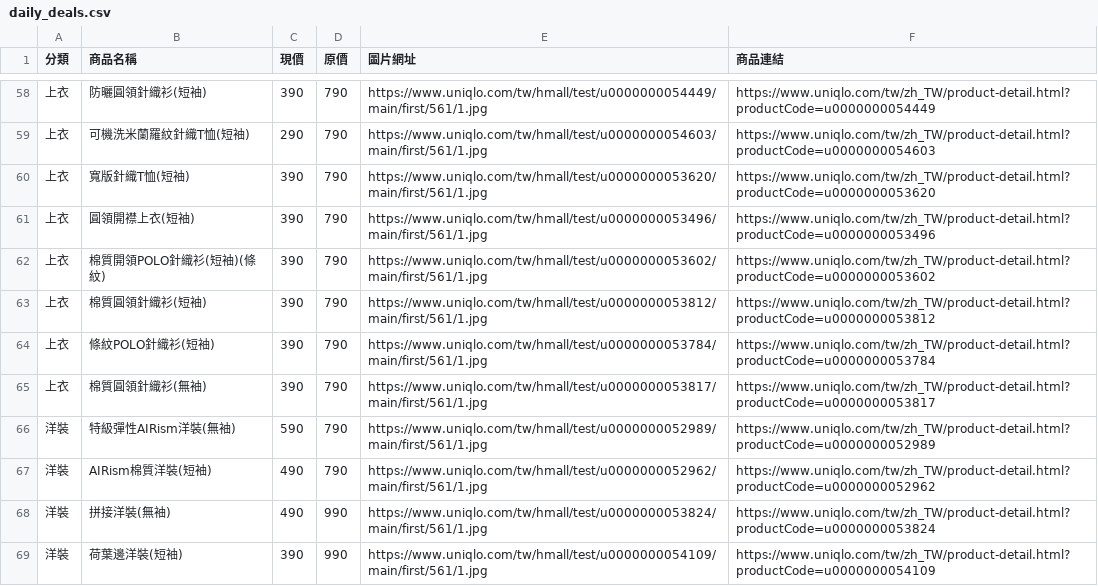
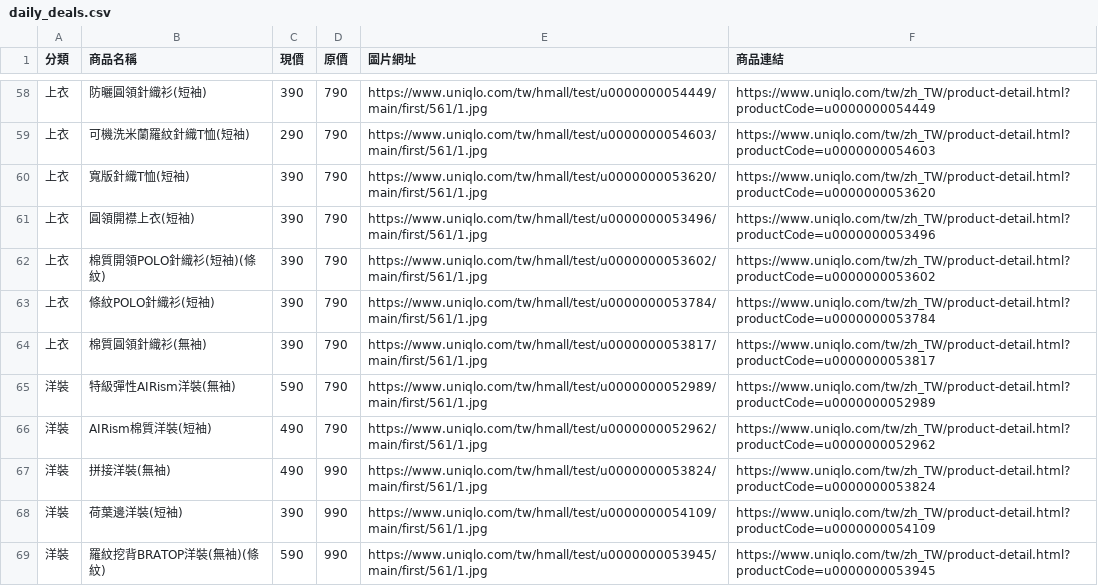
Before and after one commit to mooder16/on-sell-tracker, a CSV file: daily_deals.csv, drawn as a sheet; only a part is shown, gaps mark what is left out; the shorter side is filled out with more unchanged rows; the diff names each change by its address in the sheet, - before the commit and + after, or states it on an @@ line.

```diff
--- a/daily_deals.csv
+++ b/daily_deals.csv
-row 63: 上衣 | 棉質圓領針織衫(短袖) | 390 | 790 | https://www.uniqlo.com/tw/hmall/test/u0000000053812/main/first/561/1.jpg | https://www.uniqlo.com/tw/zh_TW/product-detail.html?productCode=u0000000053812
```
Also changed, not shown: 5 other files.
